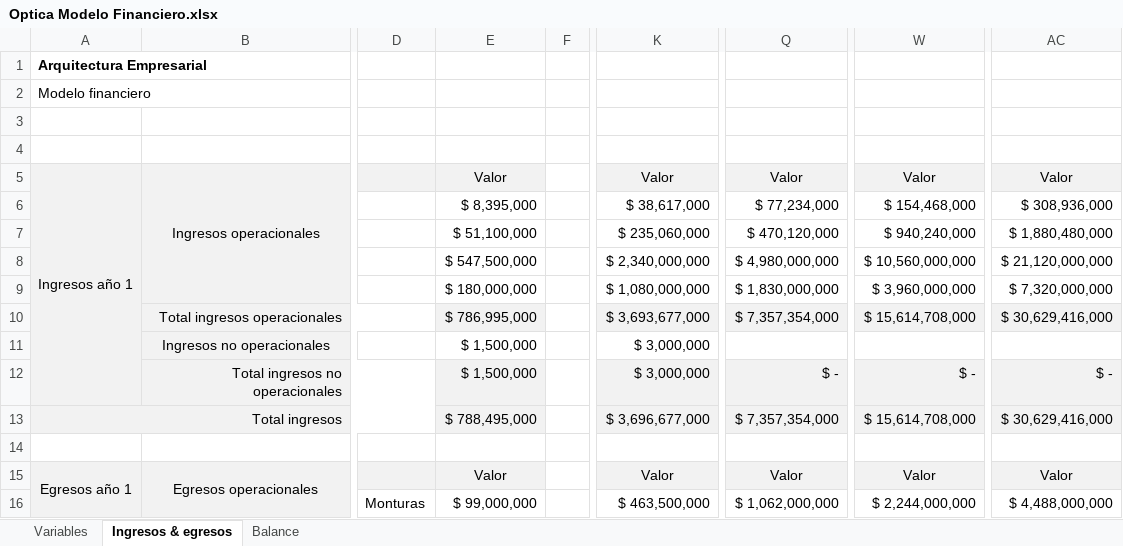
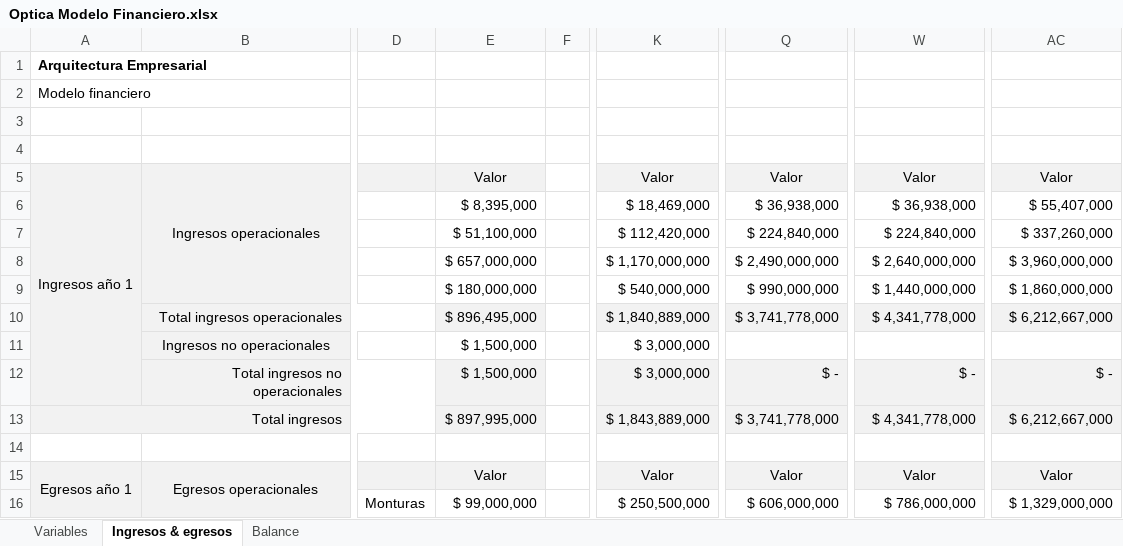
Before and after one commit to sergio-juandiego/arquiemp, an Excel workbook: HT-6/Optica Modelo Financiero.xlsx, sheet Ingresos & egresos, drawn as a sheet; only a part is shown, gaps mark what is left out; values as stored, in another font and other column widths than the file's, no borders; the diff covers the shown part only; the diff names each change by its address in the sheet, - before the commit and + after, or states it on an @@ line.

Commit message:
Numeros cuadrados

```diff
--- a/HT-6/Optica Modelo Financiero.xlsx (sheet Ingresos & egresos)
+++ b/HT-6/Optica Modelo Financiero.xlsx (sheet Ingresos & egresos)
-K6: $ 38,617,000
+K6: $ 18,469,000
-Q6: $ 77,234,000
+Q6: $ 36,938,000
-W6: $ 154,468,000
+W6: $ 36,938,000
-AC6: $ 308,936,000
+AC6: $ 55,407,000
-K7: $ 235,060,000
+K7: $ 112,420,000
-Q7: $ 470,120,000
+Q7: $ 224,840,000
-W7: $ 940,240,000
+W7: $ 224,840,000
-AC7: $ 1,880,480,000
+AC7: $ 337,260,000
-E8: $ 547,500,000
+E8: $ 657,000,000
-K8: $ 2,340,000,000
+K8: $ 1,170,000,000
-Q8: $ 4,980,000,000
+Q8: $ 2,490,000,000
-W8: $ 10,560,000,000
+W8: $ 2,640,000,000
-AC8: $ 21,120,000,000
+AC8: $ 3,960,000,000
-K9: $ 1,080,000,000
+K9: $ 540,000,000
-Q9: $ 1,830,000,000
+Q9: $ 990,000,000
-W9: $ 3,960,000,000
+W9: $ 1,440,000,000
-AC9: $ 7,320,000,000
+AC9: $ 1,860,000,000
-E10: $ 786,995,000
+E10: $ 896,495,000
-K10: $ 3,693,677,000
+K10: $ 1,840,889,000
-Q10: $ 7,357,354,000
+Q10: $ 3,741,778,000
-W10: $ 15,614,708,000
+W10: $ 4,341,778,000
-AC10: $ 30,629,416,000
+AC10: $ 6,212,667,000
-E13: $ 788,495,000
+E13: $ 897,995,000
-K13: $ 3,696,677,000
+K13: $ 1,843,889,000
-Q13: $ 7,357,354,000
+Q13: $ 3,741,778,000
-W13: $ 15,614,708,000
+W13: $ 4,341,778,000
-AC13: $ 30,629,416,000
+AC13: $ 6,212,667,000
-K16: $ 463,500,000
+K16: $ 250,500,000
-Q16: $ 1,062,000,000
+Q16: $ 606,000,000
-W16: $ 2,244,000,000
+W16: $ 786,000,000
-AC16: $ 4,488,000,000
+AC16: $ 1,329,000,000
```
Also changed, not shown: 1 added row, 1 removed row, 149 edited cells, cell formats and merged cells elsewhere in this sheet, sheet Balance, sheet Variables, formulas that keep their value.
